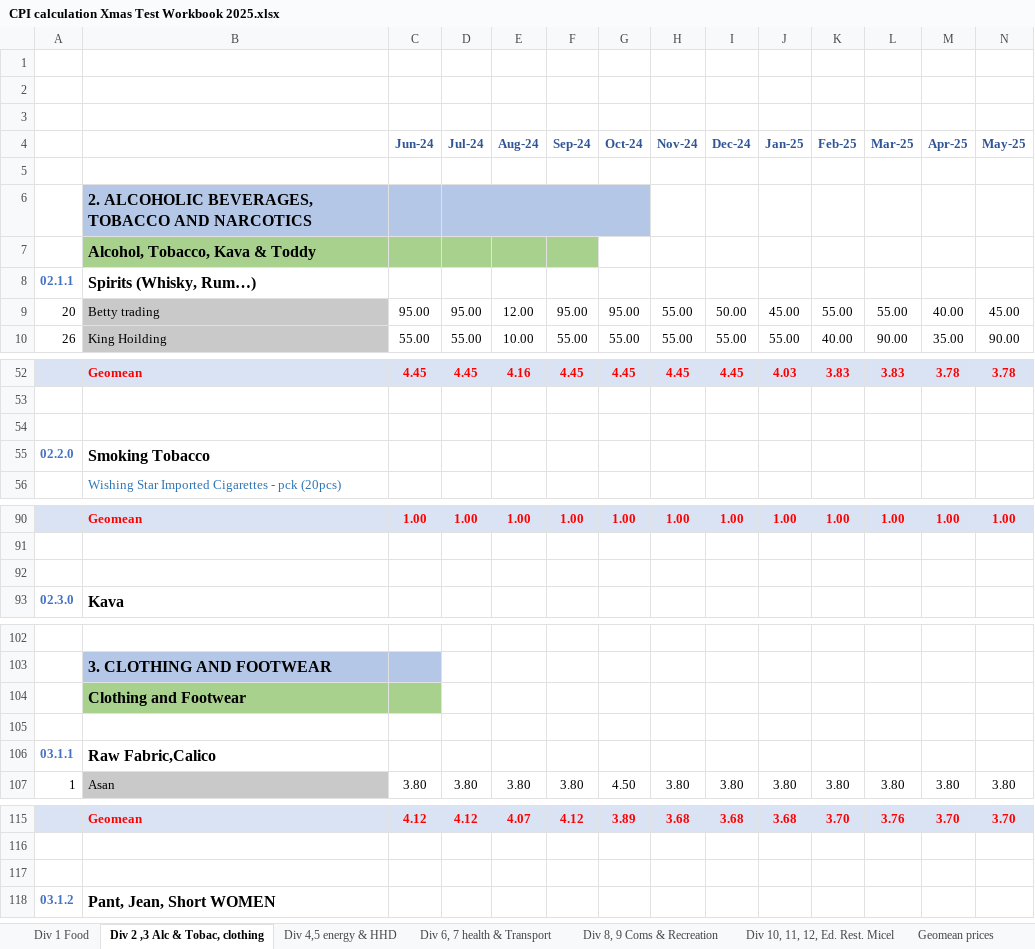
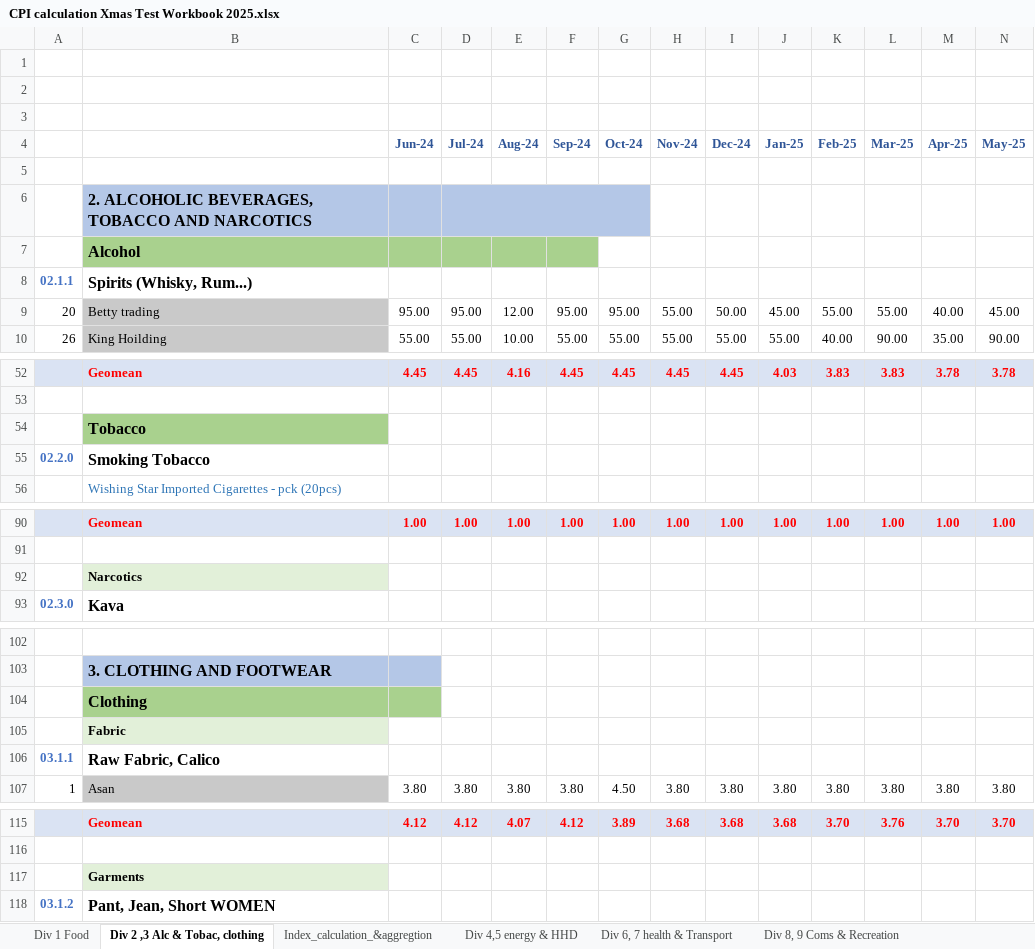
Before and after one commit to PacificCommunity/sdd-cpi-system, an Excel workbook: Data_Raw/CPI calculation Xmas Test Workbook 2025.xlsx, sheet Div 2 ,3 Alc & Tobac, clothing, drawn as a sheet; only a part is shown, gaps mark what is left out; values as stored, in another font and other column widths than the file's, no borders; the diff covers the shown part only; the diff names each change by its address in the sheet, - before the commit and + after, or states it on an @@ line.

```diff
--- a/Data_Raw/CPI calculation Xmas Test Workbook 2025.xlsx (sheet Div 2 ,3 Alc & Tobac, clothing)
+++ b/Data_Raw/CPI calculation Xmas Test Workbook 2025.xlsx (sheet Div 2 ,3 Alc & Tobac, clothing)
-B7: Alcohol, Tobacco, Kava & Toddy
+B7: Alcohol
-B8: Spirits (Whisky, Rum…)
+B8: Spirits (Whisky, Rum...)
-B54: (empty)
+B54: Tobacco
-B54 fill: none
+B54 fill: #A9D18E
-B92: (empty)
+B92: Narcotics
-B92 fill: none
+B92 fill: #E2F0D9
-B104: Clothing and Footwear
+B104: Clothing
-B105: (empty)
+B105: Fabric
-B105 fill: none
+B105 fill: #E2F0D9
-B106: Raw Fabric,Calico
+B106: Raw Fabric, Calico
-B117: (empty)
+B117: Garments
-B117 fill: none
+B117 fill: #E2F0D9
```
Also changed, not shown: 8 edited cells and cell formats elsewhere in this sheet, sheet Div 1 Food, sheet Index_calculation_&aggregtion, sheet Geomean prices, other sheet tabs, 21 other files.
